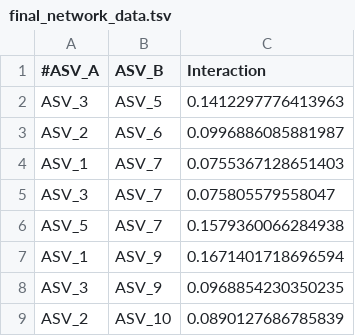
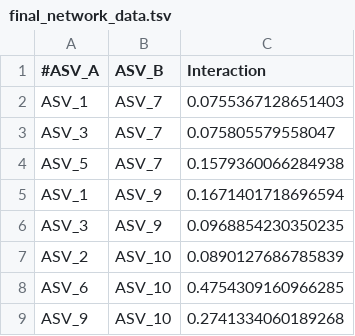
Before and after one commit to mg2020git/MatthewGraingerMResProject, a TSV file: data/final_network_data.tsv, drawn as a sheet; only a part is shown; the shorter side is filled out with more unchanged rows.

```diff
--- a/data/final_network_data.tsv
+++ b/data/final_network_data.tsv
@@ -1,4 +1,2 @@
 #ASV_A	ASV_B	Interaction
-ASV_3	ASV_5	0.1412297776413963
-ASV_2	ASV_6	0.0996886085881987
 ASV_1	ASV_7	0.0755367128651403
```
Also changed, not shown: data/final_classes_network_data.tsv, data/starting_classes_network_data.tsv, 16 other files.
